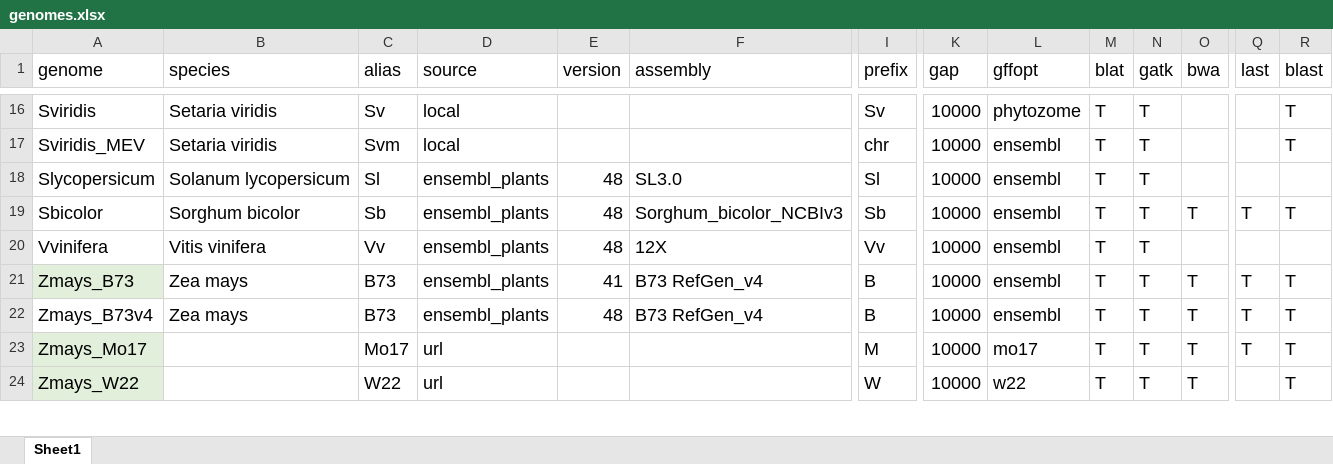
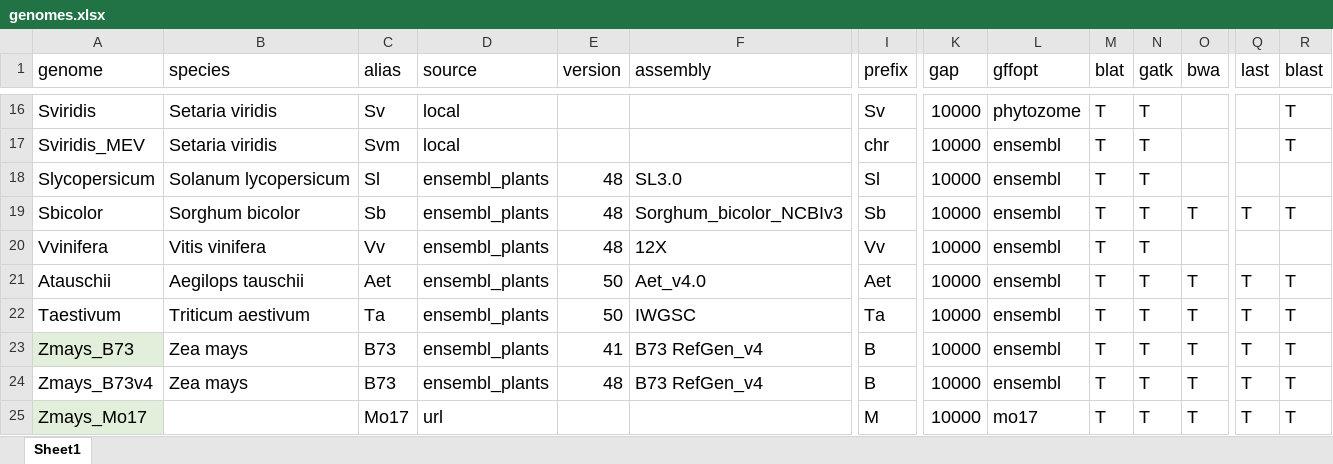
Before and after one commit to orionzhou/genome, an Excel workbook: nf/genomes.xlsx, sheet Sheet1, drawn as a sheet; only a part is shown, gaps mark what is left out; the shorter side is filled out with more unchanged rows; values as stored, in another font and other column widths than the file's, no borders; conditional formats not drawn; rows hold the shown columns only; the diff names each change by its address in the sheet, - before the commit and + after, or states it on an @@ line.

Commit message:
genomes

```diff
--- a/nf/genomes.xlsx (sheet Sheet1)
+++ b/nf/genomes.xlsx (sheet Sheet1)
+row 21: Atauschii | Aegilops tauschii | Aet | ensembl_plants | 50 | Aet_v4.0 | Aet | 10000 | ensembl | T | T | T | T | T
+row 22: Taestivum | Triticum aestivum | Ta | ensembl_plants | 50 | IWGSC | Ta | 10000 | ensembl | T | T | T | T | T
```
